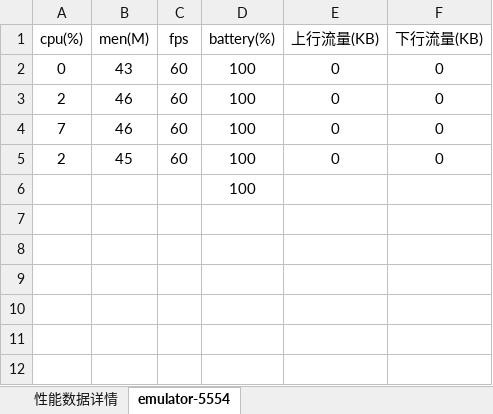
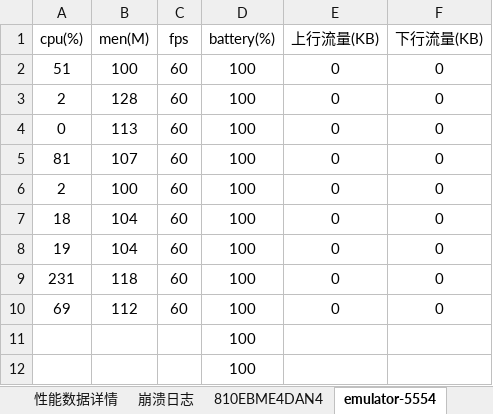
Before and after one commit to Hanlen520/monkey_test, an Excel workbook: performance_report.xlsx, sheet emulator-5554, drawn as a sheet; values as stored, in another font and other column widths than the file's, no borders; charts and pictures not drawn; addresses are those after the commit; the diff names each change by its address in the sheet, - before the commit and + after, or states it on an @@ line.

```diff
--- a/performance_report.xlsx (sheet emulator-5554)
+++ b/performance_report.xlsx (sheet emulator-5554)
+sheet tab: 崩溃日志
+sheet tab: 810EBME4DAN4
+row 2: 51 | 100 | 60 | 100 | 0 | 0
+row 3: 2 | 128 | 60 | 100 | 0 | 0
-B4 (men(M)): 43
+B4 (men(M)): 113
+row 5: 81 | 107 | 60 | 100 | 0 | 0
-B6 (men(M)): 46
+B6 (men(M)): 100
-A7 (cpu(%)): 7
+A7 (cpu(%)): 18
-B7 (men(M)): 46
+B7 (men(M)): 104
-A8 (cpu(%)): 2
+A8 (cpu(%)): 19
-B8 (men(M)): 45
+B8 (men(M)): 104
+row 9: 231 | 118 | 60 | 100 | 0 | 0
+row 10: 69 | 112 | 60 | 100 | 0 | 0
+row 11:  |  |  | 100
```
Also changed, not shown: sheet 性能数据详情, charts or pictures, 7 other files.
